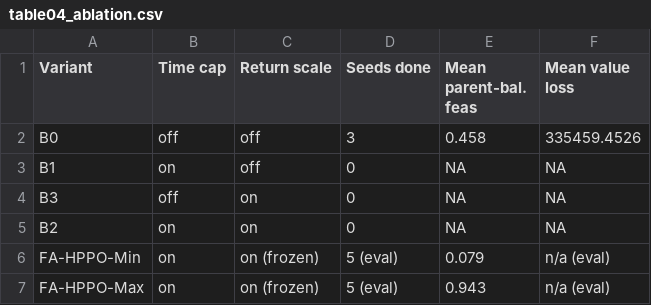
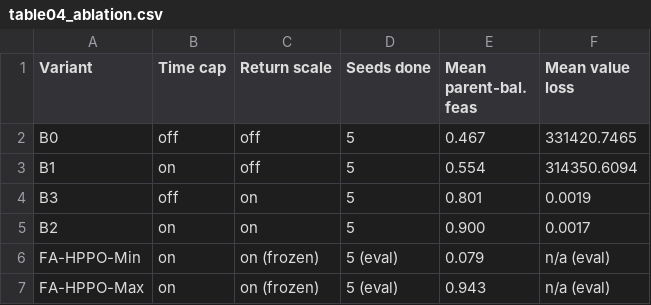
Before and after one commit to ayoub-hanif-evrp/RL_CHARGE, a CSV file: paper/tables/table04_ablation.csv, drawn as a sheet.

```diff
--- a/paper/tables/table04_ablation.csv
+++ b/paper/tables/table04_ablation.csv
@@ -1,6 +1,6 @@
 Variant,Time cap,Return scale,Seeds done,Mean parent-bal. feas,Mean value loss
-B0,off,off,3,0.458,335459.4526
-B1,on,off,0,NA,NA
-B3,off,on,0,NA,NA
-B2,on,on,0,NA,NA
+B0,off,off,5,0.467,331420.7465
+B1,on,off,5,0.554,314350.6094
+B3,off,on,5,0.801,0.0019
+B2,on,on,5,0.900,0.0017
 FA-HPPO-Min,on,on (frozen),5 (eval),0.079,n/a (eval)
```
Also changed, not shown: 43 other files.
